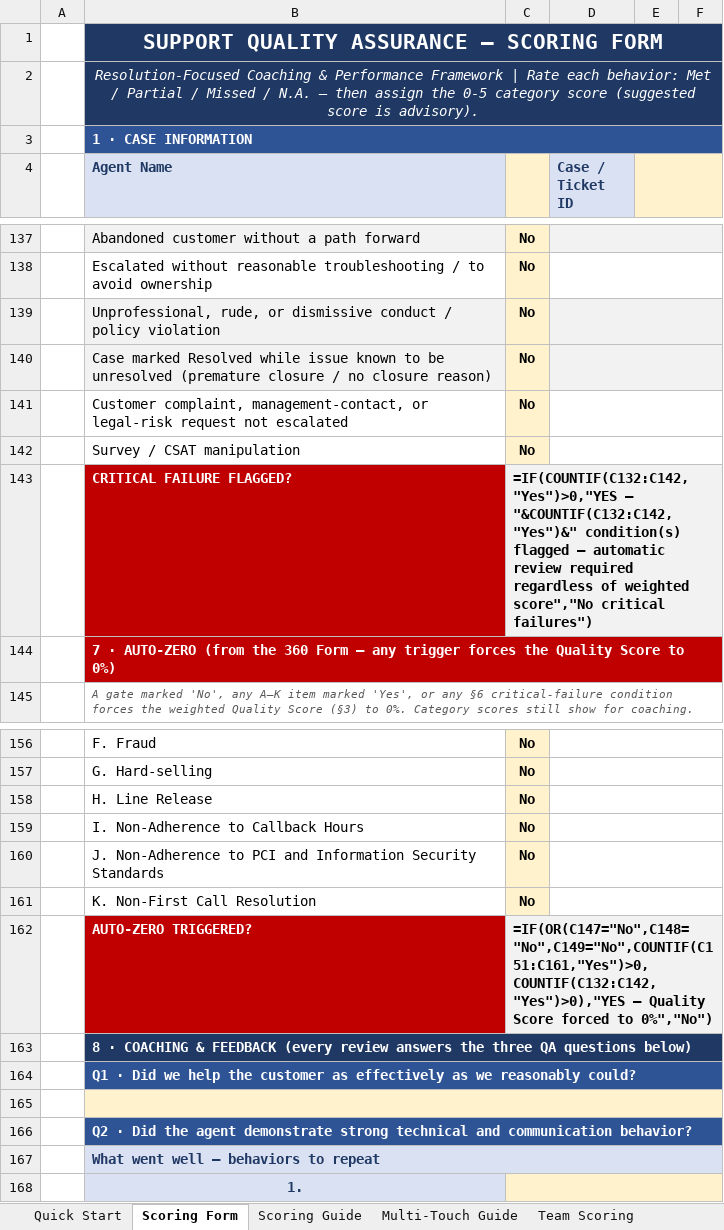
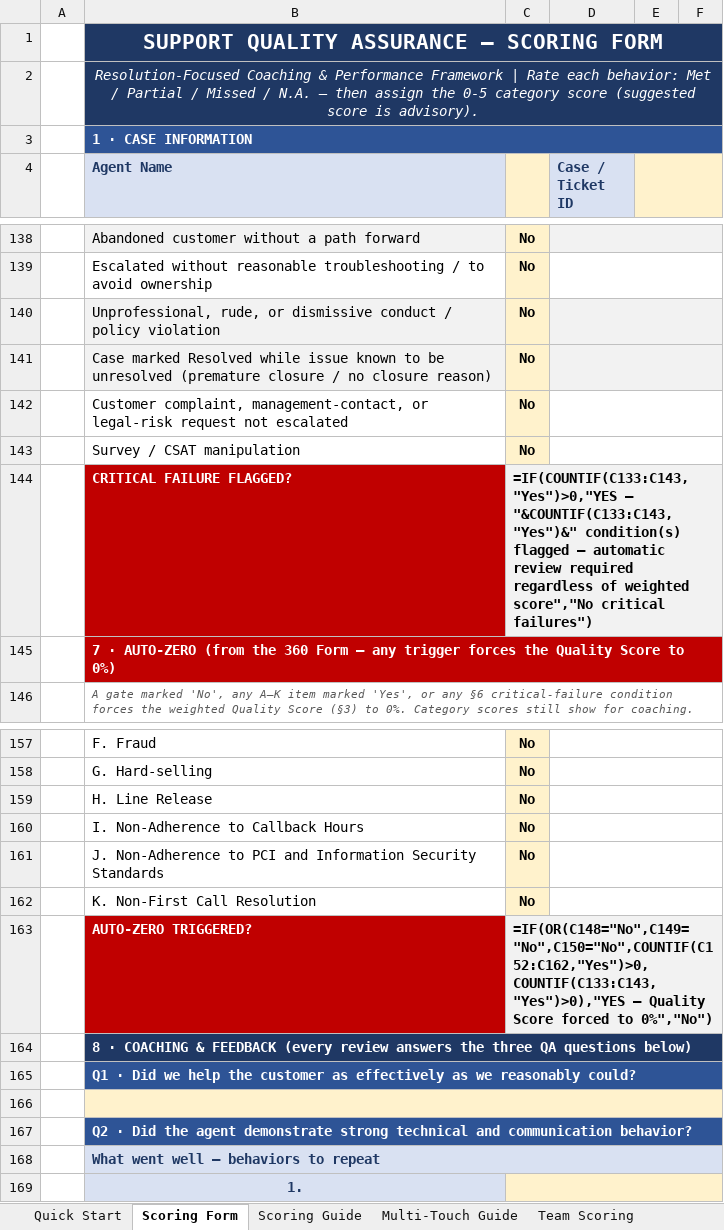
Before and after one commit to edmarpadayhag-vscode/Linksys-QA-Rubric-Form, an Excel workbook: QA Scoring Form Template.xlsx, sheet Scoring Form, drawn as a sheet; only a part is shown, gaps mark what is left out; values as stored, in another font and other column widths than the file's, no borders; formulas without a stored value are shown as written; conditional formats not drawn; addresses are those after the commit; the diff covers the shown part only; the diff names each change by its address in the sheet, - before the commit and + after, or states it on an @@ line.

```diff
--- a/QA Scoring Form Template.xlsx (sheet Scoring Form)
+++ b/QA Scoring Form Template.xlsx (sheet Scoring Form)
-C144: =IF(COUNTIF(C132:C142,"Yes")>0,"YES — "&COUNTIF(C132:C142,"Yes")&" condition(s) flagged…
+C144: =IF(COUNTIF(C133:C143,"Yes")>0,"YES — "&COUNTIF(C133:C143,"Yes")&" condition(s) flagged…
-C163: =IF(OR(C147="No",C148="No",C149="No",COUNTIF(C151:C161,"Yes")>0,COUNTIF(C132:C142,"Yes")>0),"YES — Quality…
+C163: =IF(OR(C148="No",C149="No",C150="No",COUNTIF(C152:C162,"Yes")>0,COUNTIF(C133:C143,"Yes")>0),"YES — Quality…
```
Also changed, not shown: 1 added row and 22 edited cells elsewhere in this sheet.
